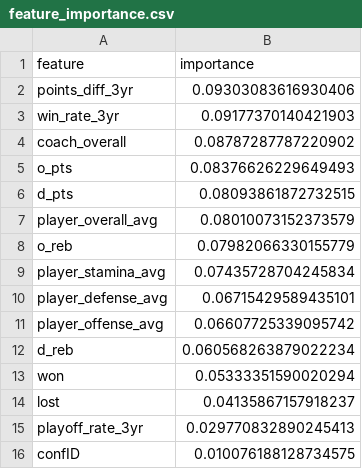
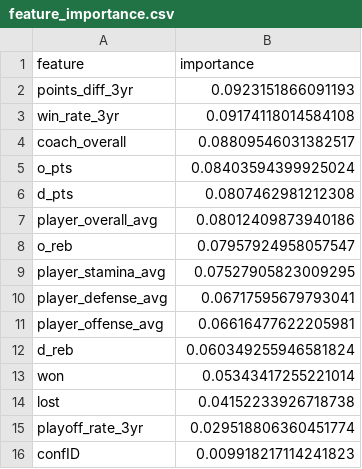
Before and after one commit to GoncaloMatias1/MEIC-AC, a CSV file: data/basketballPlayoffs_model/feature_importance.csv, drawn as a sheet.

```diff
--- a/data/basketballPlayoffs_model/feature_importance.csv
+++ b/data/basketballPlayoffs_model/feature_importance.csv
@@ -1,16 +1,16 @@
 feature,importance
-points_diff_3yr,0.09303083616930406
-win_rate_3yr,0.09177370140421903
-coach_overall,0.08787287787220902
-o_pts,0.08376626229649493
-d_pts,0.08093861872732515
-player_overall_avg,0.08010073152373579
-o_reb,0.07982066330155779
-player_stamina_avg,0.07435728704245834
-player_defense_avg,0.06715429589435101
-player_offense_avg,0.06607725339095742
-d_reb,0.060568263879022234
-won,0.05333351590020294
-lost,0.04135867157918237
-playoff_rate_3yr,0.029770832890245413
-confID,0.010076188128734575
+points_diff_3yr,0.0923151866091193
+win_rate_3yr,0.09174118014584108
+coach_overall,0.08809546031382517
+o_pts,0.08403594399925024
+d_pts,0.0807462981212308
+player_overall_avg,0.08012409873940186
+o_reb,0.07957924958057547
+player_stamina_avg,0.07527905823009295
+player_defense_avg,0.06717595679793041
+player_offense_avg,0.06616477622205981
+d_reb,0.060349255946581824
+won,0.05343417255221014
+lost,0.04152233926718738
+playoff_rate_3yr,0.029518806360451774
+confID,0.009918217114241823
```
Also changed, not shown: data/basketballPlayoffs_model/ml_model_results.csv, 2 other files.
